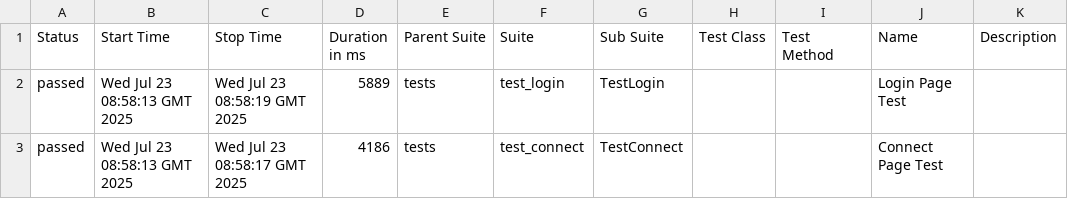
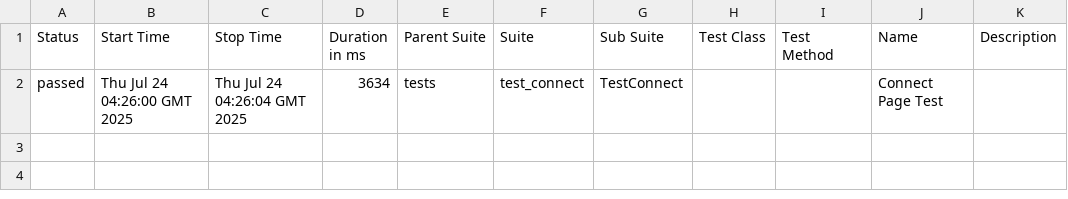
Before and after one commit to TimtestQA/web_ui_tests, a CSV file: data/suites.csv, drawn as a sheet.

Commit message:
Deploying to gh-pages from @ TimtestQA/web_ui_tests@de394c576d44a70ad2b25661258d0923ab0bb747 🚀

```diff
--- a/data/suites.csv
+++ b/data/suites.csv
@@ -1,3 +1,2 @@
 "Status","Start Time","Stop Time","Duration in ms","Parent Suite","Suite","Sub Suite","Test Class","Test Method","Name","Description"
-"passed","Wed Jul 23 08:58:13 GMT 2025","Wed Jul 23 08:58:19 GMT 2025","5889","tests","test_login","TestLogin","","","Login Page Test",""
-"passed","Wed Jul 23 08:58:13 GMT 2025","Wed Jul 23 08:58:17 GMT 2025","4186","tests","test_connect","TestConnect","","","Connect Page Test",""
+"passed","Thu Jul 24 04:26:00 GMT 2025","Thu Jul 24 04:26:04 GMT 2025","3634","tests","test_connect","TestConnect","","","Connect Page Test",""
```
Also changed, not shown: 31 other files.
